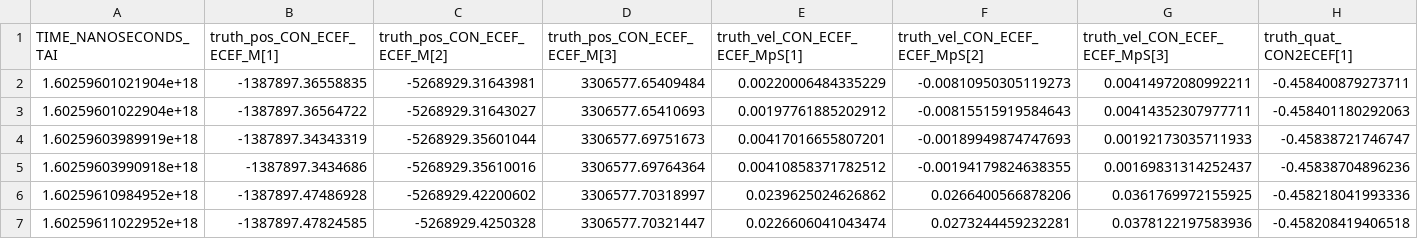
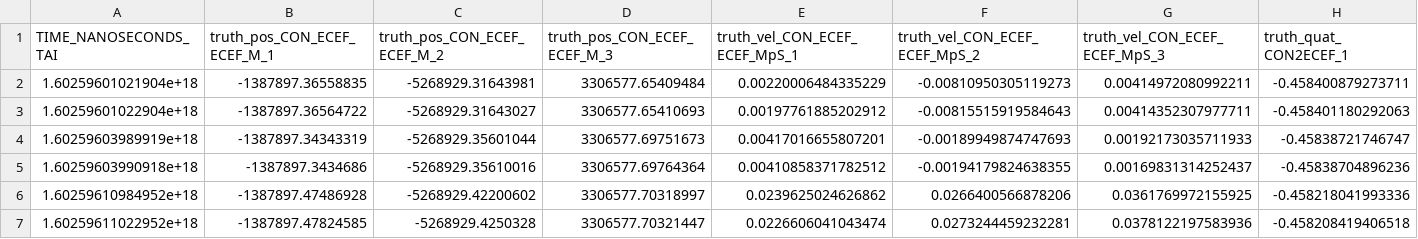
Before and after one commit to jaswged/blue_telemetry_tui, a CSV file: data/test.csv, drawn as a sheet; only a part is shown; the diff covers the shown part only; the diff names each change by its address in the sheet, - before the commit and + after, or states it on an @@ line.

Commit message:
Remove brackets from column names

```diff
--- a/data/test.csv
+++ b/data/test.csv
-B1: truth_pos_CON_ECEF_ECEF_M[1]
+B1: truth_pos_CON_ECEF_ECEF_M_1
-C1: truth_pos_CON_ECEF_ECEF_M[2]
+C1: truth_pos_CON_ECEF_ECEF_M_2
-D1: truth_pos_CON_ECEF_ECEF_M[3]
+D1: truth_pos_CON_ECEF_ECEF_M_3
-E1: truth_vel_CON_ECEF_ECEF_MpS[1]
+E1: truth_vel_CON_ECEF_ECEF_MpS_1
-F1: truth_vel_CON_ECEF_ECEF_MpS[2]
+F1: truth_vel_CON_ECEF_ECEF_MpS_2
-G1: truth_vel_CON_ECEF_ECEF_MpS[3]
+G1: truth_vel_CON_ECEF_ECEF_MpS_3
-H1: truth_quat_CON2ECEF[1]
+H1: truth_quat_CON2ECEF_1
```
Also changed, not shown: 3 edited cells elsewhere in this file.
